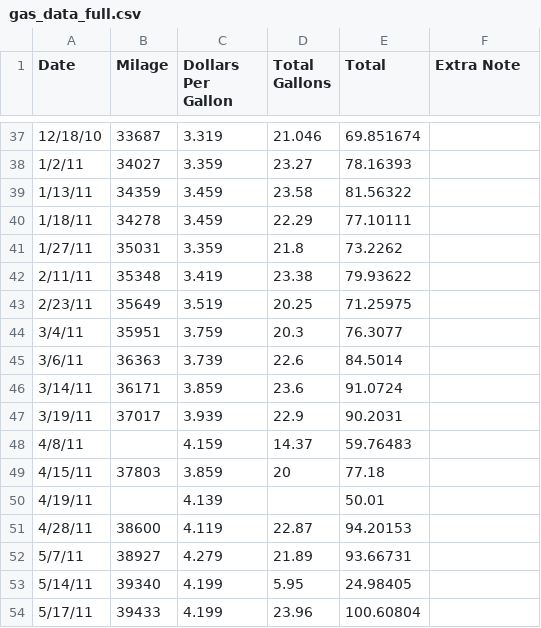
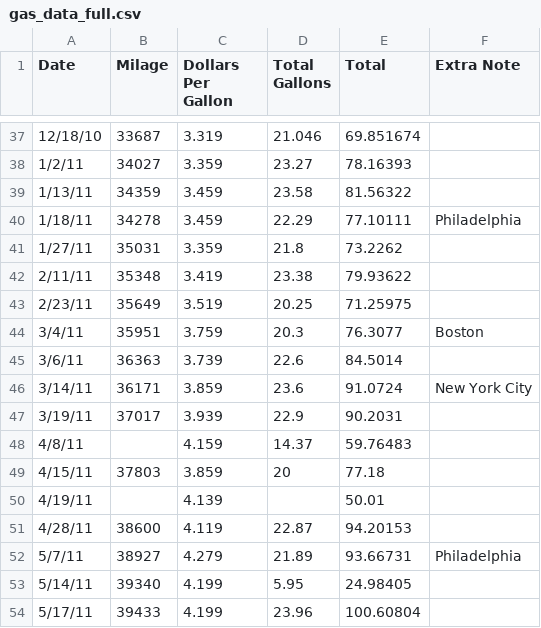
Before and after one commit to eonofrey/gas_data_analysis, a CSV file: gas_data_full.csv, drawn as a sheet; only a part is shown, gaps mark what is left out.

Commit message:
Add files via upload

```diff
--- a/gas_data_full.csv
+++ b/gas_data_full.csv
@@ -39,3 +39,3 @@ Date,Milage,Dollars Per Gallon,Total Gallons,Total,Extra Note
 1/13/11,34359,3.459,23.58,81.56322,
-1/18/11,34278,3.459,22.29,77.10111,
+1/18/11,34278,3.459,22.29,77.10111,Philadelphia
 1/27/11,35031,3.359,21.8,73.2262,
@@ -43,5 +43,5 @@ Date,Milage,Dollars Per Gallon,Total Gallons,Total,Extra Note
 2/23/11,35649,3.519,20.25,71.25975,
-3/4/11,35951,3.759,20.3,76.3077,
+3/4/11,35951,3.759,20.3,76.3077,Boston
 3/6/11,36363,3.739,22.6,84.5014,
-3/14/11,36171,3.859,23.6,91.0724,
+3/14/11,36171,3.859,23.6,91.0724,New York City
 3/19/11,37017,3.939,22.9,90.2031,
@@ -51,3 +51,3 @@ Date,Milage,Dollars Per Gallon,Total Gallons,Total,Extra Note
 4/28/11,38600,4.119,22.87,94.20153,
-5/7/11,38927,4.279,21.89,93.66731,
+5/7/11,38927,4.279,21.89,93.66731,Philadelphia
 5/14/11,39340,4.199,5.95,24.98405,
```
